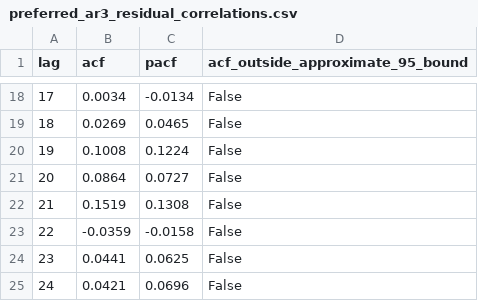
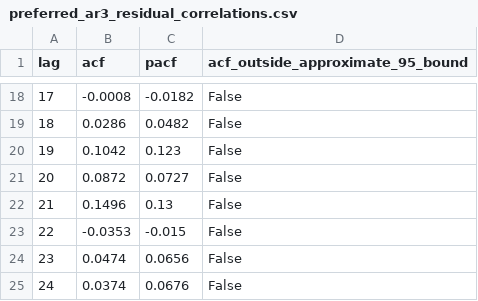
Before and after one commit to cauchygugugu-web/texas-energy-economy-monitor, a CSV file: reports/tables/preferred_ar3_residual_correlations.csv, drawn as a sheet; only a part is shown, gaps mark what is left out; the diff covers the shown part only.

```diff
--- a/reports/tables/preferred_ar3_residual_correlations.csv
+++ b/reports/tables/preferred_ar3_residual_correlations.csv
@@ -18,8 +18,8 @@ lag,acf,pacf,acf_outside_approximate_95_bound
-17,0.0034,-0.0134,False
-18,0.0269,0.0465,False
-19,0.1008,0.1224,False
-20,0.0864,0.0727,False
-21,0.1519,0.1308,False
-22,-0.0359,-0.0158,False
-23,0.0441,0.0625,False
-24,0.0421,0.0696,False
+17,-0.0008,-0.0182,False
+18,0.0286,0.0482,False
+19,0.1042,0.123,False
+20,0.0872,0.0727,False
+21,0.1496,0.13,False
+22,-0.0353,-0.015,False
+23,0.0474,0.0656,False
+24,0.0374,0.0676,False
```
Also changed, not shown: 32 edited cells elsewhere in this file, reports/tables/ar_order_key_coefficients.csv, reports/tables/baseline_model_4_influential_months.csv, 30 other files.
